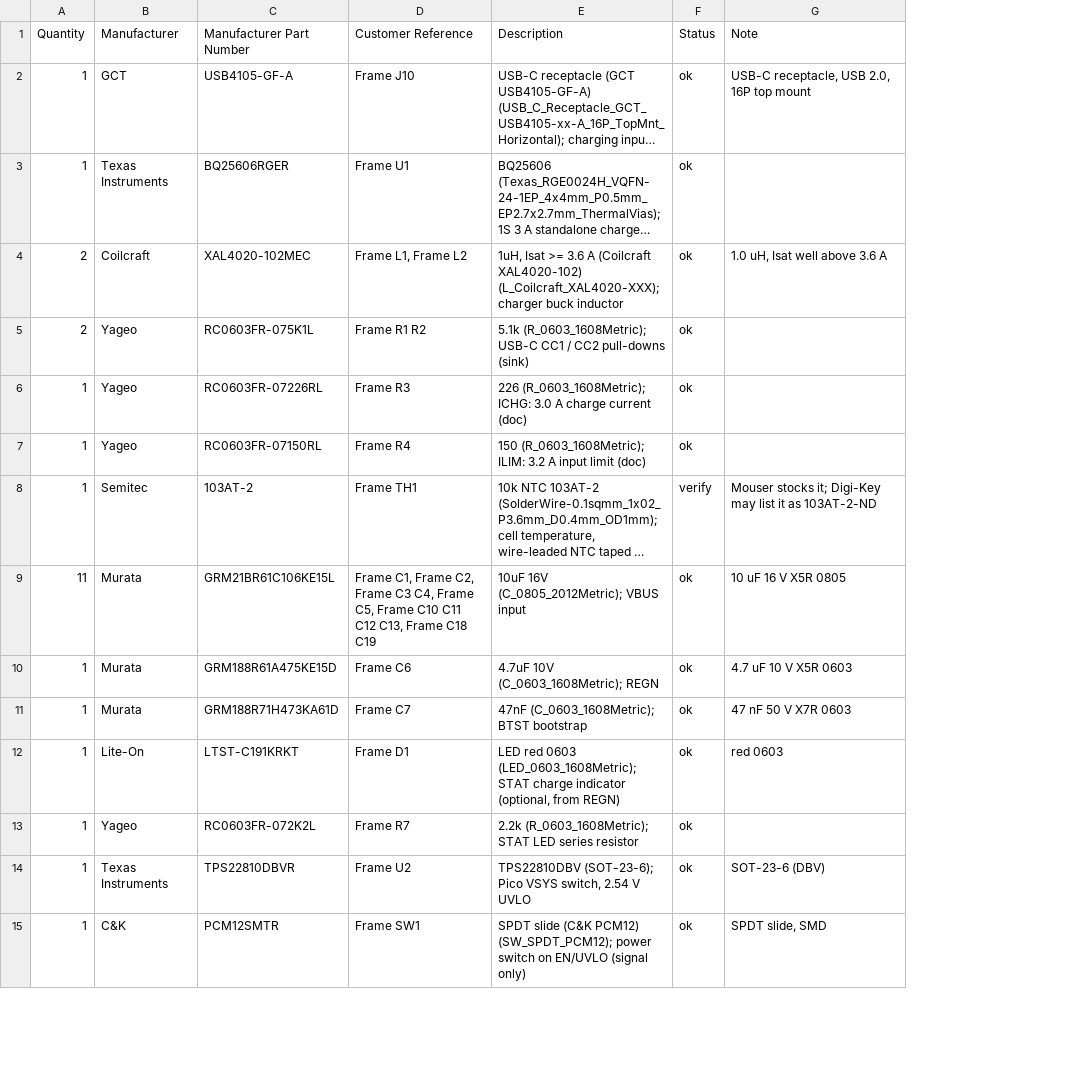
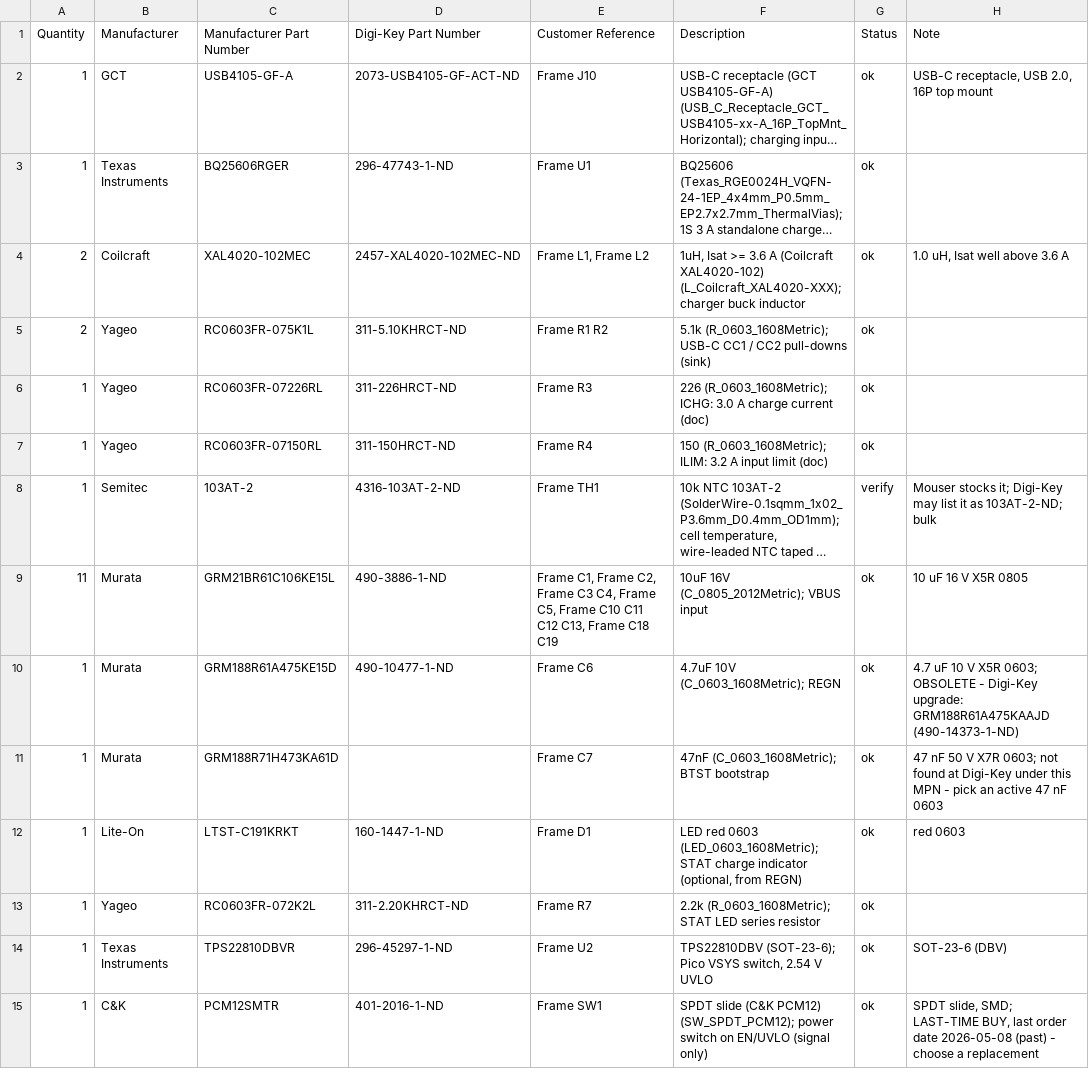
Before and after one commit to arkadiraf/KiCad-Designs, a CSV file: Drone_1S_Pico2W/fabrication/BOM_DigiKey.csv, drawn as a sheet; only a part is shown; long unchanged cells end in …; addresses are those after the commit; the diff covers the shown part only; the diff names each change by its address in the sheet, - before the commit and + after, or states it on an @@ line.

```diff
--- a/Drone_1S_Pico2W/fabrication/BOM_DigiKey.csv
+++ b/Drone_1S_Pico2W/fabrication/BOM_DigiKey.csv
+column D (Digi-Key Part Number), rows 2-15: 2073-USB4105-GF-ACT-ND | 296-47743-1-ND | 2457-XAL4020-102MEC-ND | 311-5.10KHRCT-ND | 311-226HRCT-ND | 311-150HRCT-ND | 4316-103AT-2-ND | 490-3886-1-ND | 490-10477-1-ND |  | 160-1447-1-ND | 311-2.20KHRCT-ND | 296-45297-1-ND | 401-2016-1-ND
-H8 (Note): …it as 103AT-2-ND
+H8 (Note): …it as 103AT-2-ND; bulk
-H10 (Note): …V X5R 0603
+H10 (Note): …V X5R 0603; OBSOLETE - Digi-Key upgrade: GRM188R61A475KAAJD (490-14373-1-ND)
-H11 (Note): …V X7R 0603
+H11 (Note): …V X7R 0603; not found at Digi-Key under this MPN - pick an active 47 nF 0603
-H15 (Note): SPDT slide, SMD
+H15 (Note): SPDT slide, SMD; LAST-TIME BUY, last order date 2026-05-08 (past) - choose a replacement
```
Also changed, not shown: 10 edited cells elsewhere in this file, 7 other files.
